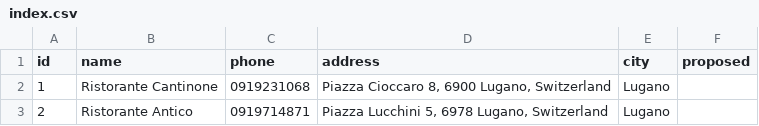
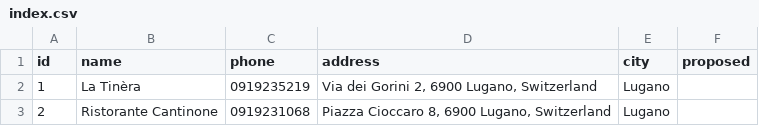
Before and after one commit to retr0-m/freelancer.py, a CSV file: leads/index.csv, drawn as a sheet.

```diff
--- a/leads/index.csv
+++ b/leads/index.csv
@@ -1,3 +1,3 @@
 id,name,phone,address,city,proposed
-1,Ristorante Cantinone,0919231068,"Piazza Cioccaro 8, 6900 Lugano, Switzerland",Lugano,
-2,Ristorante Antico,0919714871,"Piazza Lucchini 5, 6978 Lugano, Switzerland",Lugano,
+1,La Tinèra,0919235219,"Via dei Gorini 2, 6900 Lugano, Switzerland",Lugano,
+2,Ristorante Cantinone,0919231068,"Piazza Cioccaro 8, 6900 Lugano, Switzerland",Lugano,
```
Also changed, not shown: 21 other files.
